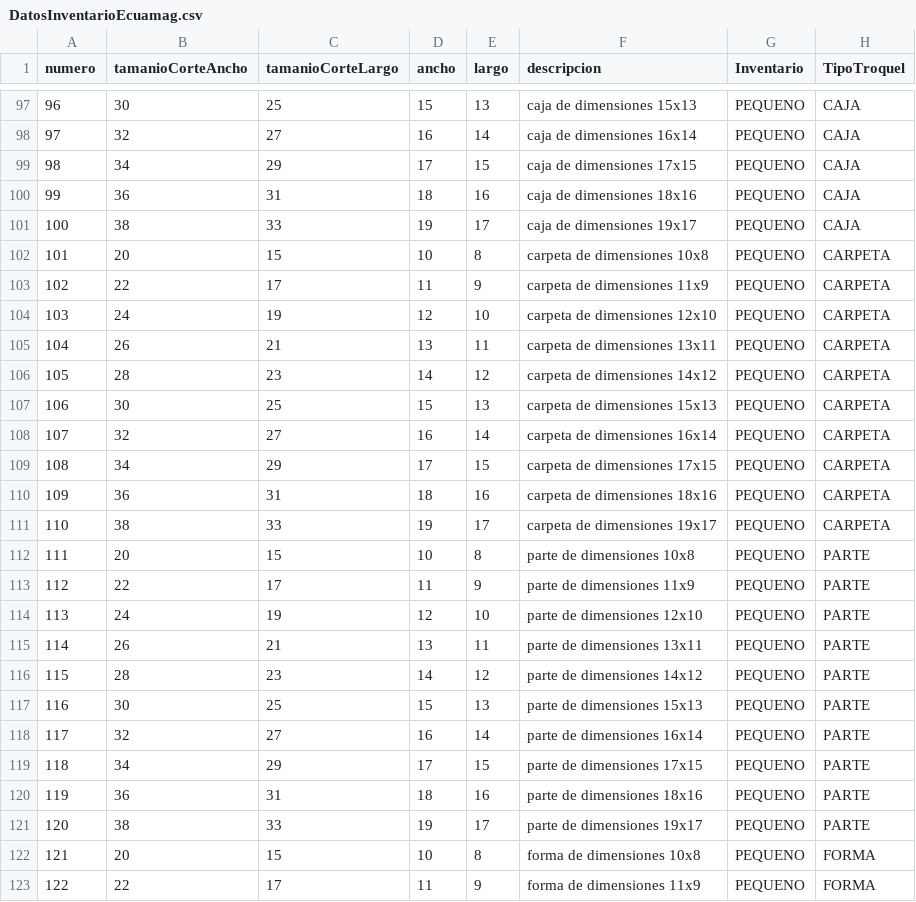
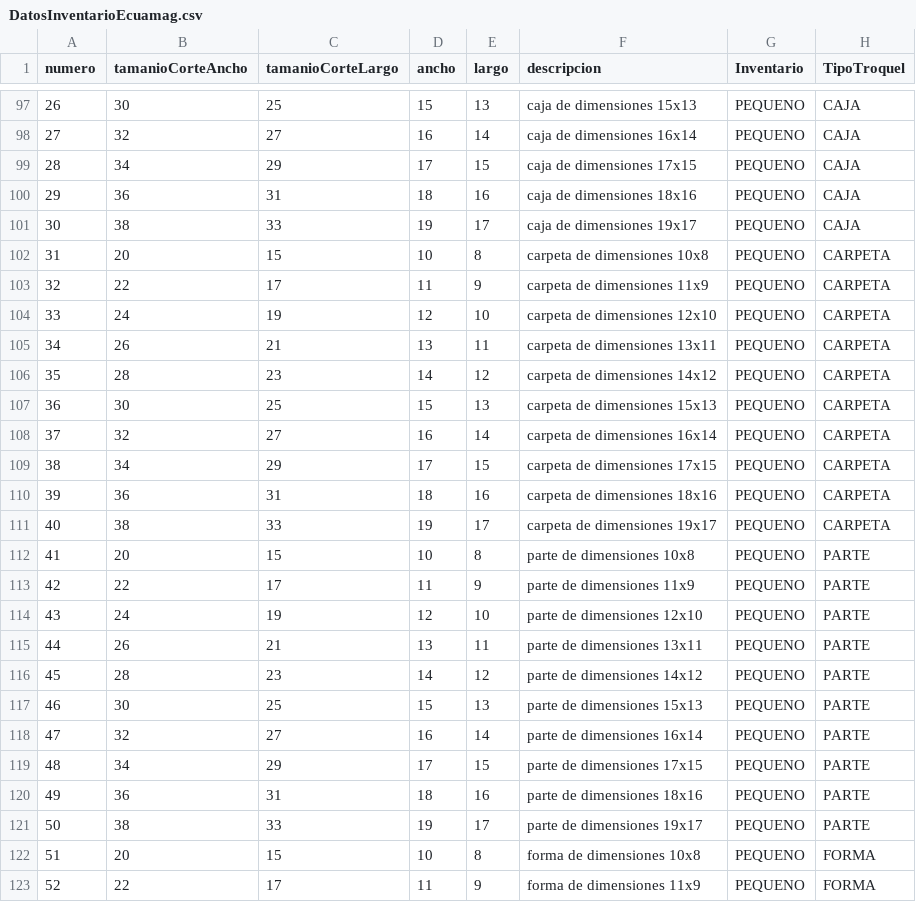
Before and after one commit to decasagallo/InventarioDigital, a CSV file: src/main/resources/data/DatosInventarioEcuamag.csv, drawn as a sheet; only a part is shown, gaps mark what is left out; the diff covers the shown part only; the diff names each change by its address in the sheet, - before the commit and + after, or states it on an @@ line.

```diff
--- a/src/main/resources/data/DatosInventarioEcuamag.csv
+++ b/src/main/resources/data/DatosInventarioEcuamag.csv
-A97 (numero): 96
+A97 (numero): 26
-A98 (numero): 97
+A98 (numero): 27
-A99 (numero): 98
+A99 (numero): 28
-A100 (numero): 99
+A100 (numero): 29
-A101 (numero): 100
+A101 (numero): 30
-A102 (numero): 101
+A102 (numero): 31
-A103 (numero): 102
+A103 (numero): 32
-A104 (numero): 103
+A104 (numero): 33
-A105 (numero): 104
+A105 (numero): 34
-A106 (numero): 105
+A106 (numero): 35
-A107 (numero): 106
+A107 (numero): 36
-A108 (numero): 107
+A108 (numero): 37
-A109 (numero): 108
+A109 (numero): 38
-A110 (numero): 109
+A110 (numero): 39
-A111 (numero): 110
+A111 (numero): 40
-A112 (numero): 111
+A112 (numero): 41
-A113 (numero): 112
+A113 (numero): 42
-A114 (numero): 113
+A114 (numero): 43
-A115 (numero): 114
+A115 (numero): 44
-A116 (numero): 115
+A116 (numero): 45
-A117 (numero): 116
+A117 (numero): 46
-A118 (numero): 117
+A118 (numero): 47
-A119 (numero): 118
+A119 (numero): 48
-A120 (numero): 119
+A120 (numero): 49
-A121 (numero): 120
+A121 (numero): 50
-A122 (numero): 121
+A122 (numero): 51
-A123 (numero): 122
+A123 (numero): 52
```
Also changed, not shown: 53 edited cells elsewhere in this file, 6 other files.
